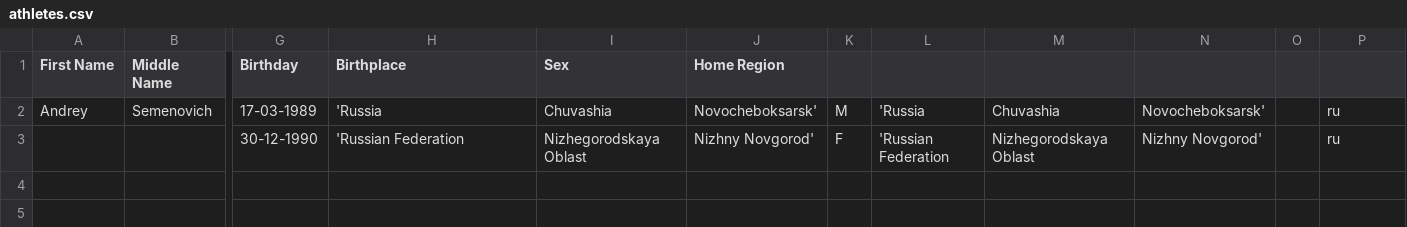
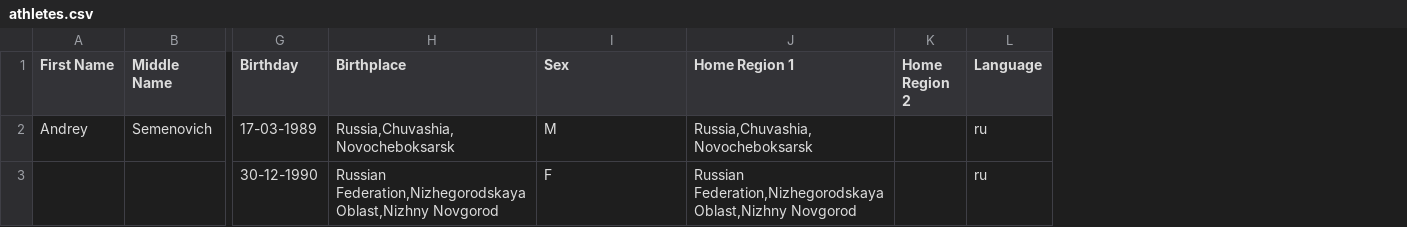
Before and after one commit to andreypudov/IntelliVision, a CSV file: snippets/athletes.csv, drawn as a sheet; only a part is shown, gaps mark what is left out; removed rows and columns are numbered as before the commit, all else as after; the diff names each change by its address in the sheet, - before the commit and + after, or states it on an @@ line.

Commit message:
CSV parser has been added to athletes data file parser snippet.

```diff
--- a/snippets/athletes.csv
+++ b/snippets/athletes.csv
-column J (Home Region), rows 2-3: Novocheboksarsk' | Nizhny Novgorod'
-column K, rows 2-3: M | F
-column L, rows 2-3: 'Russia | 'Russian Federation
-column M, rows 2-3: Chuvashia | Nizhegorodskaya Oblast
-column N, rows 2-3: Novocheboksarsk' | Nizhny Novgorod'
-column O, empty
+column J (Home Region 1), rows 2-3: Russia,Chuvashia,Novocheboksarsk | Russian Federation,Nizhegorodskaya Oblast,Nizhny Novgorod
+column K (Home Region 2), empty
-L1: (empty)
+L1: Language
-H2 (Birthplace): 'Russia
+H2 (Birthplace): Russia,Chuvashia,Novocheboksarsk
-I2 (Sex): Chuvashia
+I2 (Sex): M
-H3 (Birthplace): 'Russian Federation
+H3 (Birthplace): Russian Federation,Nizhegorodskaya Oblast,Nizhny Novgorod
-I3 (Sex): Nizhegorodskaya Oblast
+I3 (Sex): F
```
Also changed, not shown: 3 other files.
